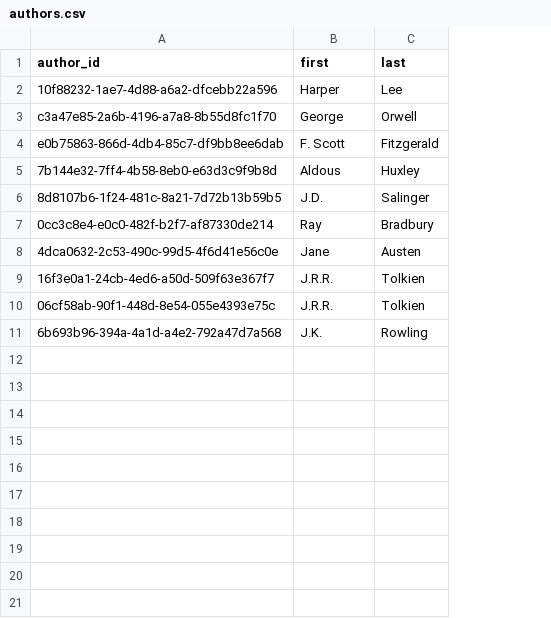
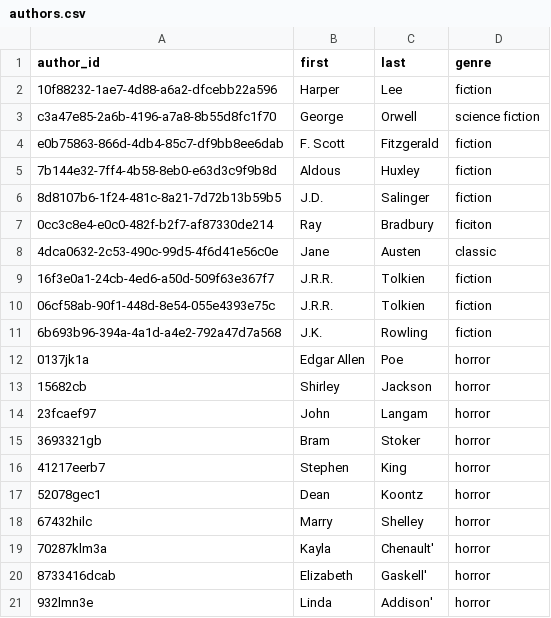
Before and after one commit to S572396/datafun-05-sql, a CSV file: data/authors.csv, drawn as a sheet; the diff names each change by its address in the sheet, - before the commit and + after, or states it on an @@ line.

```diff
--- a/data/authors.csv
+++ b/data/authors.csv
+column D (genre), rows 2-11: fiction | science fiction | fiction | fiction | fiction | ficiton | classic | fiction | fiction | fiction
+row 12: 0137jk1a | Edgar Allen | Poe | horror
+row 13: 15682cb | Shirley | Jackson | horror
+row 14: 23fcaef97 | John | Langam | horror
+row 15: 3693321gb | Bram | Stoker | horror
+row 16: 41217eerb7 | Stephen | King | horror
+row 17: 52078gec1 | Dean | Koontz | horror
+row 18: 67432hilc | Marry | Shelley | horror
+row 19: 70287klm3a | Kayla | Chenault' | horror
+row 20: 8733416dcab | Elizabeth | Gaskell' | horror
+row 21: 932lmn3e | Linda | Addison' | horror
```
Also changed, not shown: 6 other files.
